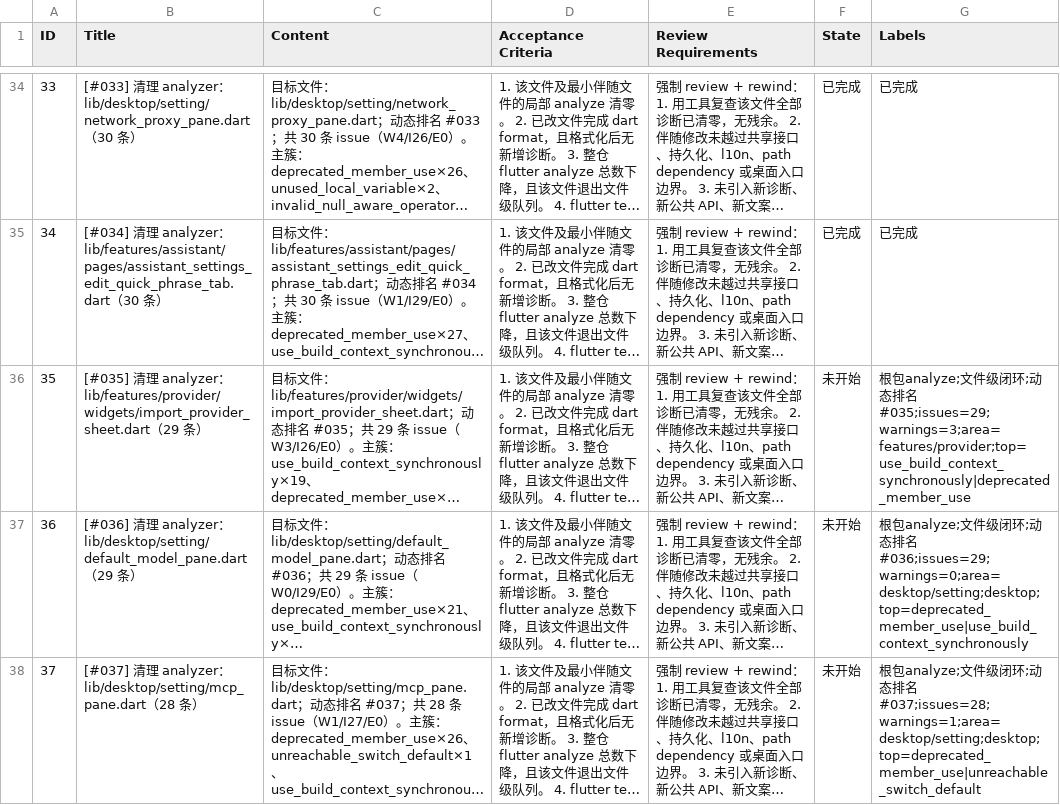
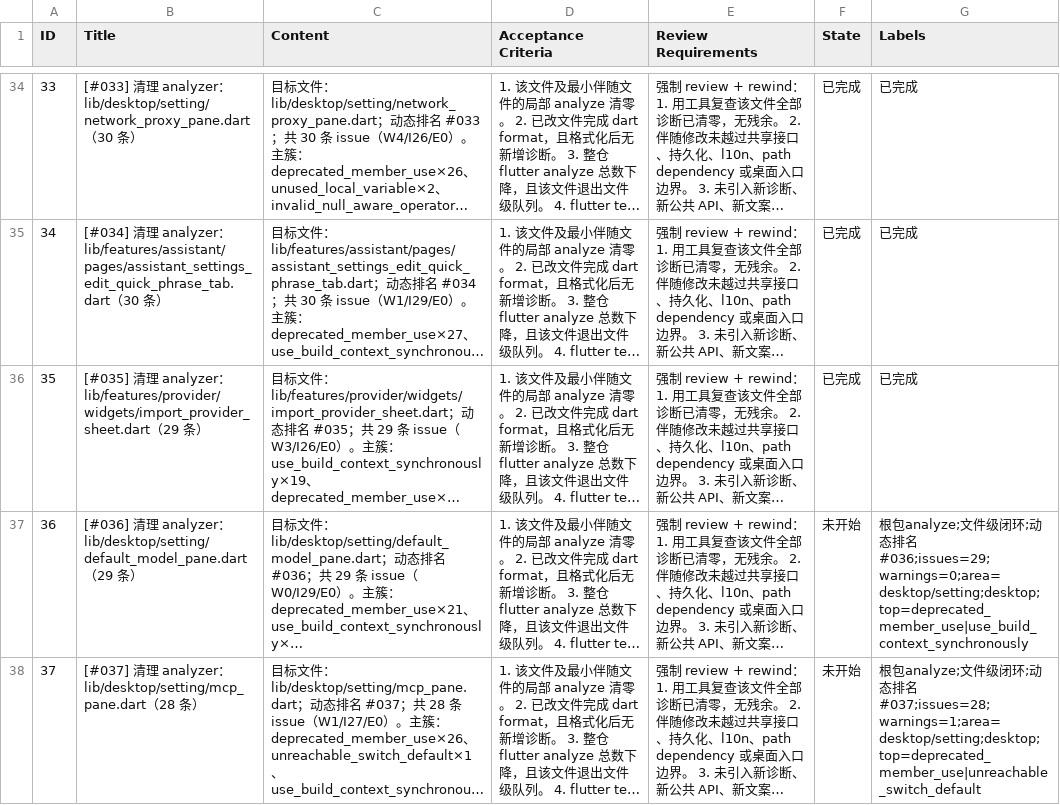
Before and after one commit to Chevey339/kelivo, a CSV file: issues.csv, drawn as a sheet; only a part is shown, gaps mark what is left out; long unchanged cells end in …; the diff names each change by its address in the sheet, - before the commit and + after, or states it on an @@ line.

Commit message:
feat(35): 完成 [#035] 清理 analyzer - 清零 import_provider_sheet.dart

```diff
--- a/issues.csv
+++ b/issues.csv
-F36 (State): 未开始
+F36 (State): 已完成
-G36 (Labels): 根包analyze;文件级闭环;动态排名#035;issues=29;warnings=3;area=features/provider;top=use_build_context_synchronously|deprecated_member_use
+G36 (Labels): 已完成
```
Also changed, not shown: 1 other file.
